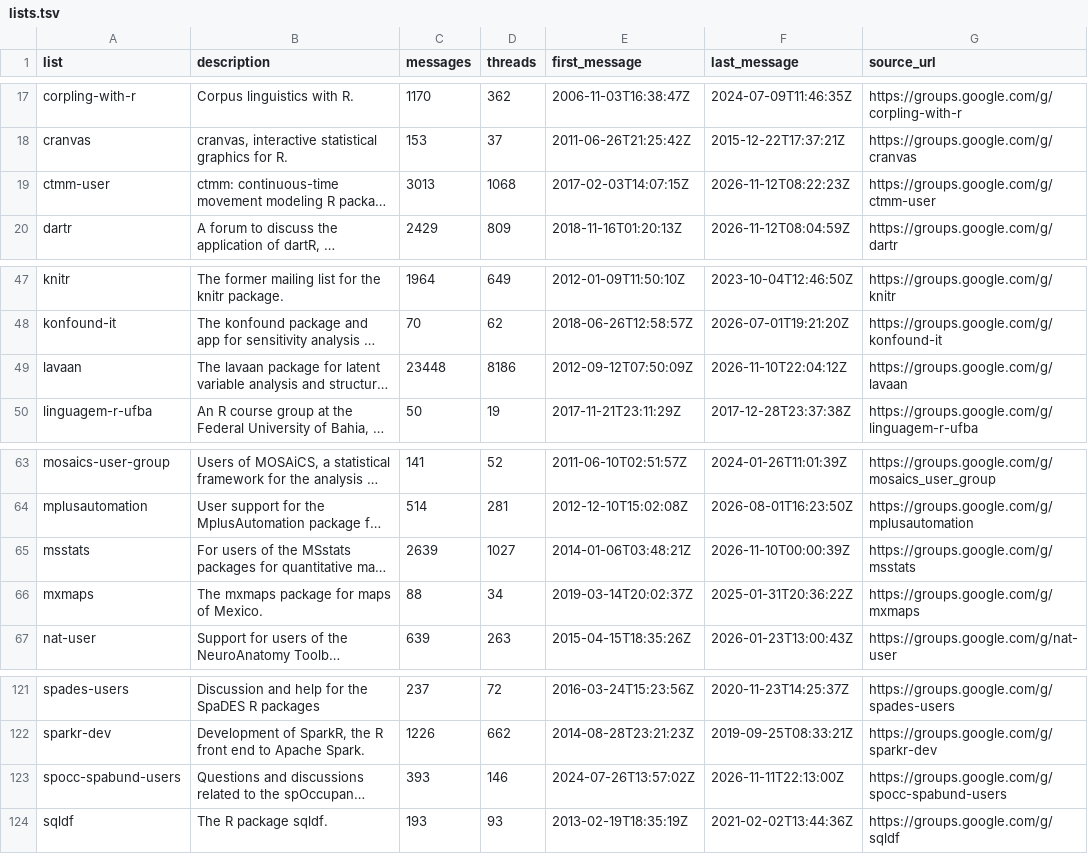
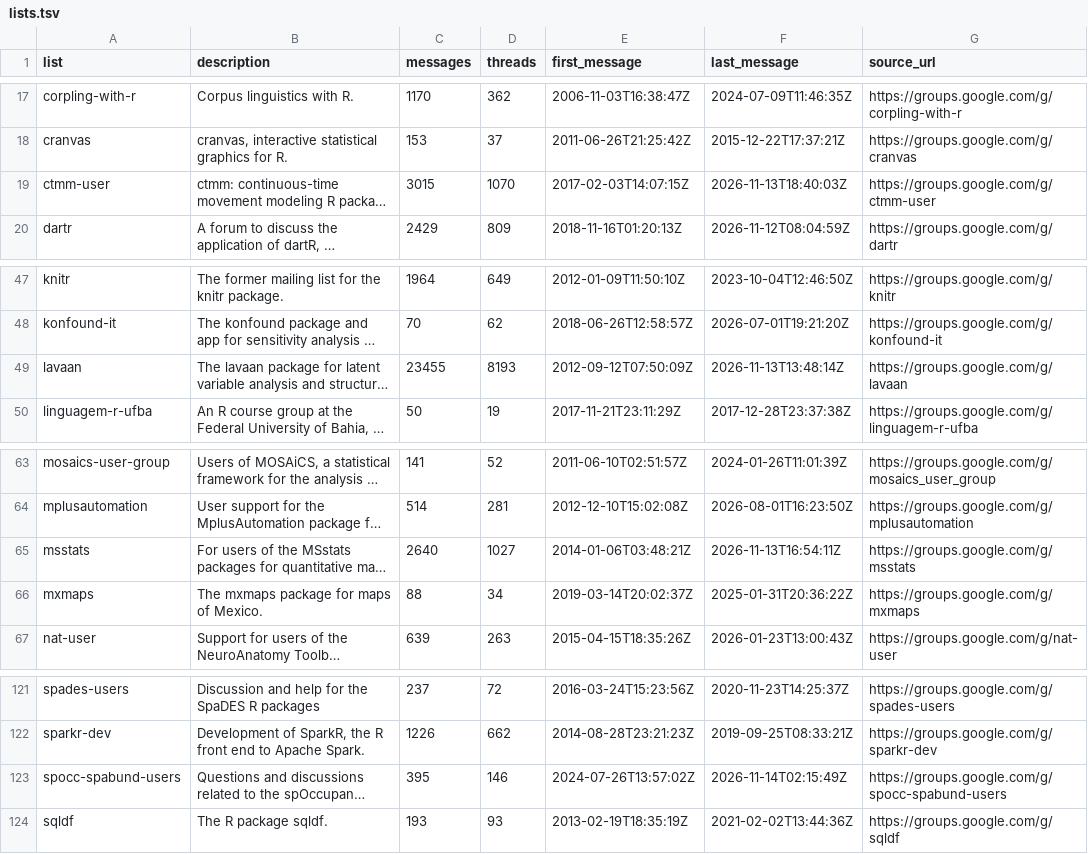
Before and after one commit to r-mailing-lists/googlegroups-archive, a TSV file: lists.tsv, drawn as a sheet; only a part is shown, gaps mark what is left out; long unchanged cells end in …; the diff names each change by its address in the sheet, - before the commit and + after, or states it on an @@ line.

```diff
--- a/lists.tsv
+++ b/lists.tsv
-C19 (messages): 3013
+C19 (messages): 3015
-D19 (threads): 1068
+D19 (threads): 1070
-F19 (last_message): 2026-11-12T08:22:23Z
+F19 (last_message): 2026-11-13T18:40:03Z
-C49 (messages): 23448
+C49 (messages): 23455
-D49 (threads): 8186
+D49 (threads): 8193
-F49 (last_message): 2026-11-10T22:04:12Z
+F49 (last_message): 2026-11-13T13:48:14Z
-C65 (messages): 2639
+C65 (messages): 2640
-F65 (last_message): 2026-11-10T00:00:39Z
+F65 (last_message): 2026-11-13T16:54:11Z
-C123 (messages): 393
+C123 (messages): 395
-F123 (last_message): 2026-11-11T22:13:00Z
+F123 (last_message): 2026-11-14T02:15:49Z
```
Also changed, not shown: 37 other files.
